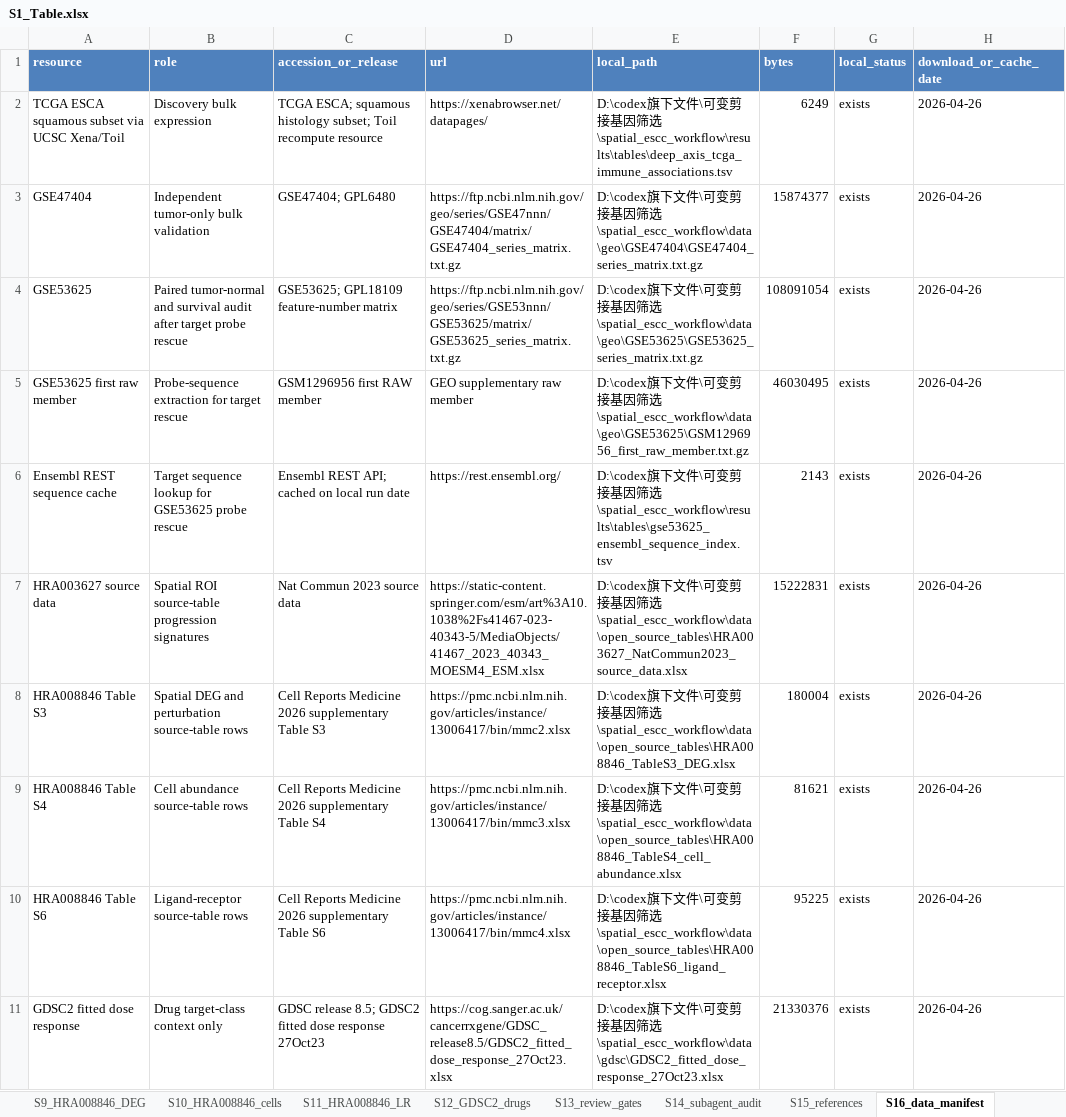
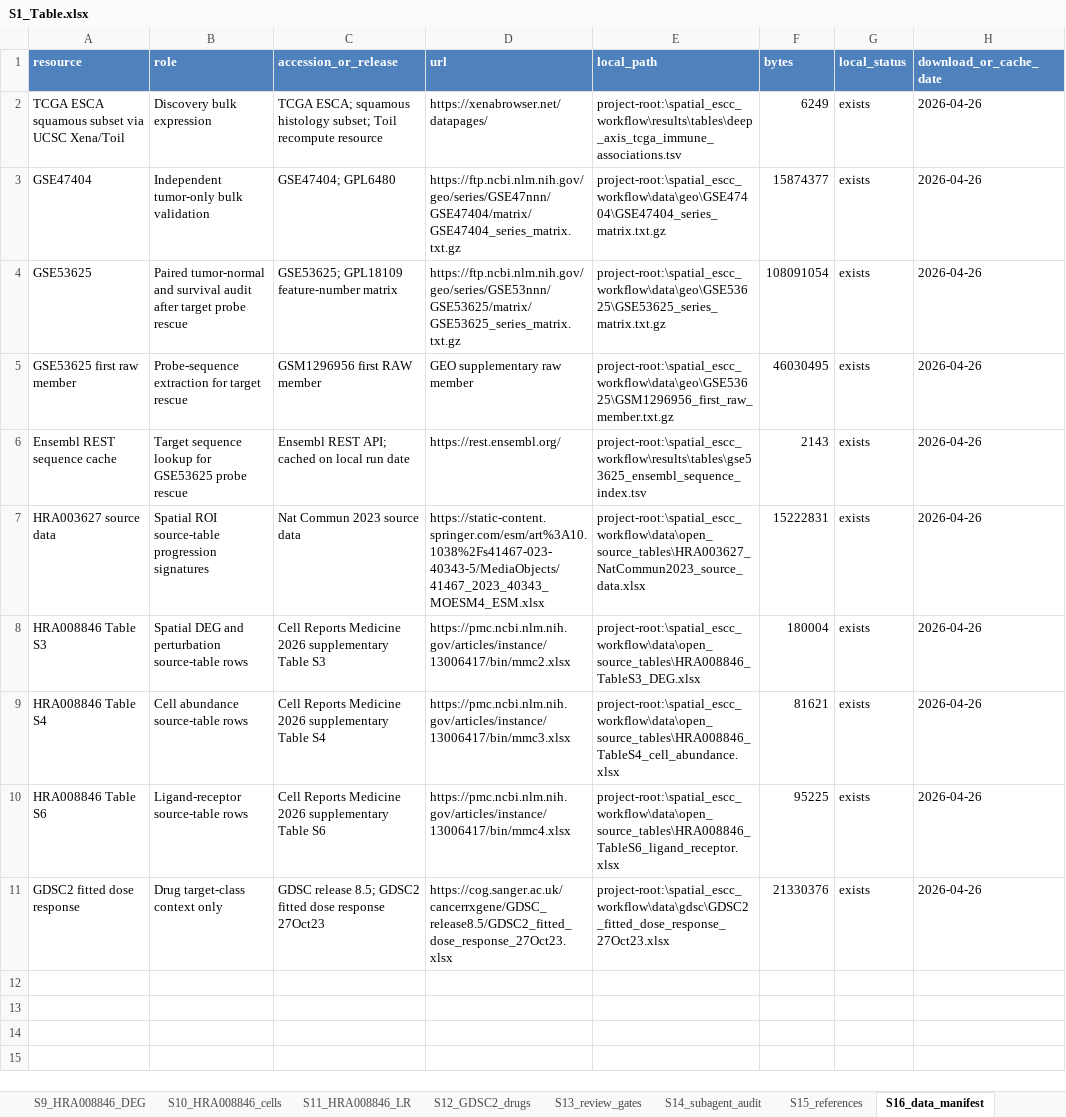
Before and after one commit to afa-cloud/escc-spatial-bulk-validation-framework, an Excel workbook: supporting_information/S1_Table.xlsx, sheet S16_data_manifest, drawn as a sheet; only a part is shown; values as stored, in another font and other column widths than the file's, no borders; the diff names each change by its address in the sheet, - before the commit and + after, or states it on an @@ line.

```diff
--- a/supporting_information/S1_Table.xlsx (sheet S16_data_manifest)
+++ b/supporting_information/S1_Table.xlsx (sheet S16_data_manifest)
-E2 (local_path): D:\codex旗下文件\可变剪接基因筛选\spatial_escc_workflow\results\tables\deep_axis_tcga_immune_associations.tsv
+E2 (local_path): project-root:\spatial_escc_workflow\results\tables\deep_axis_tcga_immune_associations.tsv
-E3 (local_path): D:\codex旗下文件\可变剪接基因筛选\spatial_escc_workflow\data\geo\GSE47404\GSE47404_series_matrix.txt.gz
+E3 (local_path): project-root:\spatial_escc_workflow\data\geo\GSE47404\GSE47404_series_matrix.txt.gz
-E4 (local_path): D:\codex旗下文件\可变剪接基因筛选\spatial_escc_workflow\data\geo\GSE53625\GSE53625_series_matrix.txt.gz
+E4 (local_path): project-root:\spatial_escc_workflow\data\geo\GSE53625\GSE53625_series_matrix.txt.gz
-E5 (local_path): D:\codex旗下文件\可变剪接基因筛选\spatial_escc_workflow\data\geo\GSE53625\GSM1296956_first_raw_member.txt.gz
+E5 (local_path): project-root:\spatial_escc_workflow\data\geo\GSE53625\GSM1296956_first_raw_member.txt.gz
-E6 (local_path): D:\codex旗下文件\可变剪接基因筛选\spatial_escc_workflow\results\tables\gse53625_ensembl_sequence_index.tsv
+E6 (local_path): project-root:\spatial_escc_workflow\results\tables\gse53625_ensembl_sequence_index.tsv
-E7 (local_path): D:\codex旗下文件\可变剪接基因筛选\spatial_escc_workflow\data\open_source_tables\HRA003627_NatCommun2023_source_data.xlsx
+E7 (local_path): project-root:\spatial_escc_workflow\data\open_source_tables\HRA003627_NatCommun2023_source_data.xlsx
-E8 (local_path): D:\codex旗下文件\可变剪接基因筛选\spatial_escc_workflow\data\open_source_tables\HRA008846_TableS3_DEG.xlsx
+E8 (local_path): project-root:\spatial_escc_workflow\data\open_source_tables\HRA008846_TableS3_DEG.xlsx
-E9 (local_path): D:\codex旗下文件\可变剪接基因筛选\spatial_escc_workflow\data\open_source_tables\HRA008846_TableS4_cell_abundance.xlsx
+E9 (local_path): project-root:\spatial_escc_workflow\data\open_source_tables\HRA008846_TableS4_cell_abundance.xlsx
-E10 (local_path): D:\codex旗下文件\可变剪接基因筛选\spatial_escc_workflow\data\open_source_tables\HRA008846_TableS6_ligand_receptor.xlsx
+E10 (local_path): project-root:\spatial_escc_workflow\data\open_source_tables\HRA008846_TableS6_ligand_receptor.xlsx
-E11 (local_path): D:\codex旗下文件\可变剪接基因筛选\spatial_escc_workflow\data\gdsc\GDSC2_fitted_dose_response_27Oct23.xlsx
+E11 (local_path): project-root:\spatial_escc_workflow\data\gdsc\GDSC2_fitted_dose_response_27Oct23.xlsx
```
Also changed, not shown: sheet S21_data_manifest_ext, 23 other files.
